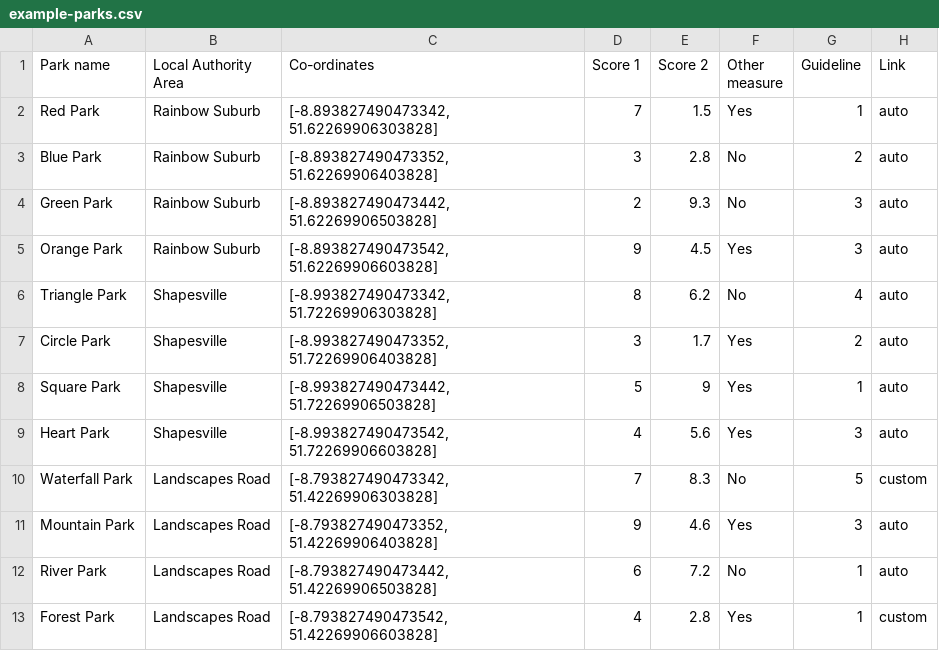
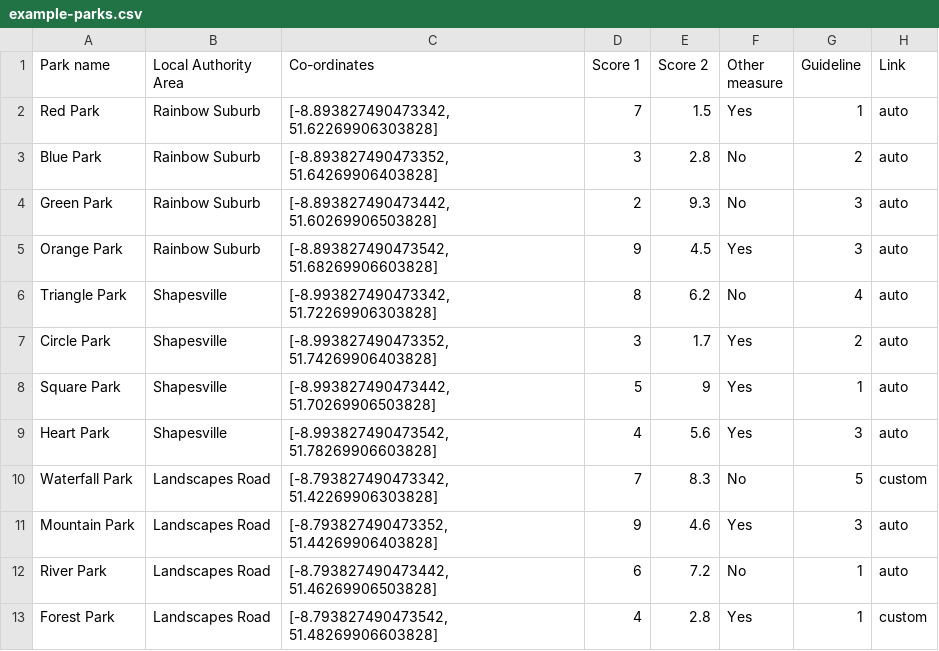
Before and after one commit to murphyqm/safer-parks, a CSV file: data/data-processing/example-parks.csv, drawn as a sheet.

```diff
--- a/data/data-processing/example-parks.csv
+++ b/data/data-processing/example-parks.csv
@@ -2,12 +2,12 @@ Park name,Local Authority Area,Co-ordinates,Score 1,Score 2,Other measure,Guidel
 Red Park,Rainbow Suburb,"[-8.893827490473342, 51.62269906303828]",7,1.5,Yes,1,auto
-Blue Park,Rainbow Suburb,"[-8.893827490473352, 51.62269906403828]",3,2.8,No,2,auto
-Green Park,Rainbow Suburb,"[-8.893827490473442, 51.62269906503828]",2,9.3,No,3,auto
-Orange Park,Rainbow Suburb,"[-8.893827490473542, 51.62269906603828]",9,4.5,Yes,3,auto
+Blue Park,Rainbow Suburb,"[-8.893827490473352, 51.64269906403828]",3,2.8,No,2,auto
+Green Park,Rainbow Suburb,"[-8.893827490473442, 51.60269906503828]",2,9.3,No,3,auto
+Orange Park,Rainbow Suburb,"[-8.893827490473542, 51.68269906603828]",9,4.5,Yes,3,auto
 Triangle Park,Shapesville,"[-8.993827490473342, 51.72269906303828]",8,6.2,No,4,auto
-Circle Park,Shapesville,"[-8.993827490473352, 51.72269906403828]",3,1.7,Yes,2,auto
-Square Park,Shapesville,"[-8.993827490473442, 51.72269906503828]",5,9,Yes,1,auto
-Heart Park,Shapesville,"[-8.993827490473542, 51.72269906603828]",4,5.6,Yes,3,auto
+Circle Park,Shapesville,"[-8.993827490473352, 51.74269906403828]",3,1.7,Yes,2,auto
+Square Park,Shapesville,"[-8.993827490473442, 51.70269906503828]",5,9,Yes,1,auto
+Heart Park,Shapesville,"[-8.993827490473542, 51.78269906603828]",4,5.6,Yes,3,auto
 Waterfall Park,Landscapes Road,"[-8.793827490473342, 51.42269906303828]",7,8.3,No,5,custom
-Mountain Park,Landscapes Road,"[-8.793827490473352, 51.42269906403828]",9,4.6,Yes,3,auto
-River Park,Landscapes Road,"[-8.793827490473442, 51.42269906503828]",6,7.2,No,1,auto
-Forest Park,Landscapes Road,"[-8.793827490473542, 51.42269906603828]",4,2.8,Yes,1,custom
+Mountain Park,Landscapes Road,"[-8.793827490473352, 51.44269906403828]",9,4.6,Yes,3,auto
+River Park,Landscapes Road,"[-8.793827490473442, 51.46269906503828]",6,7.2,No,1,auto
+Forest Park,Landscapes Road,"[-8.793827490473542, 51.48269906603828]",4,2.8,Yes,1,custom
```
Also changed, not shown: 4 other files.
